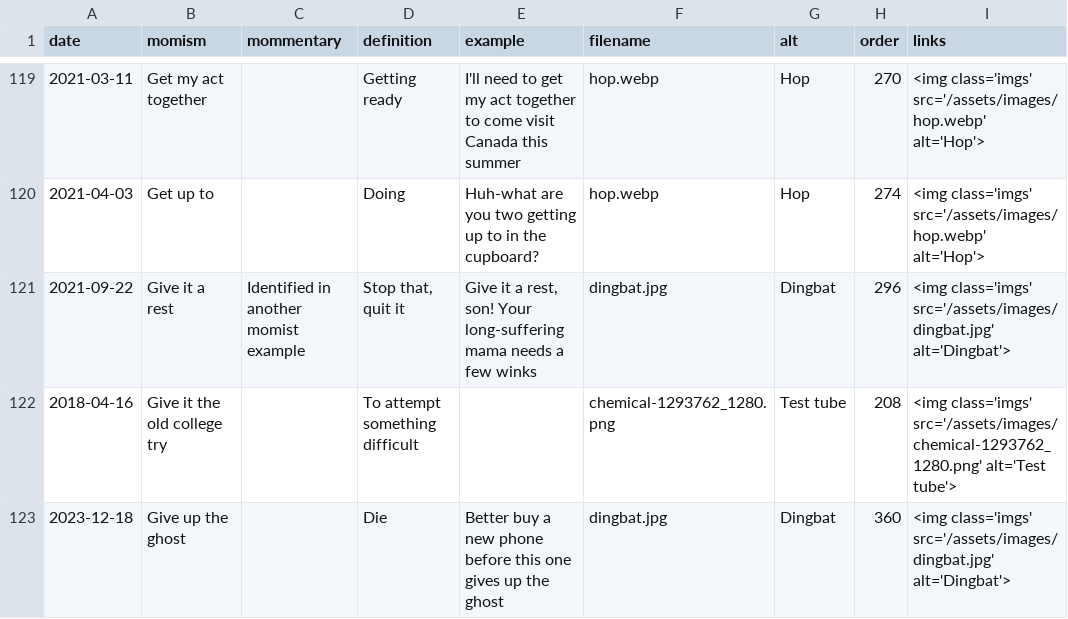
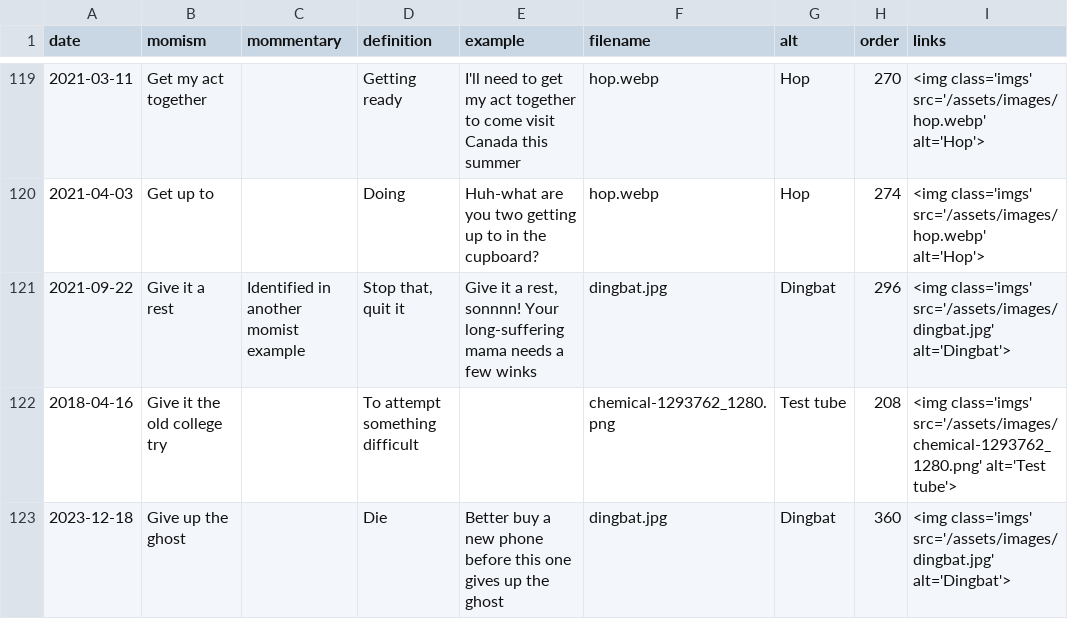
Before and after one commit to summerhays/new_momisms, a CSV file: _data/mom-csv.csv, drawn as a sheet; only a part is shown, gaps mark what is left out; the diff covers the shown part only; the diff names each change by its address in the sheet, - before the commit and + after, or states it on an @@ line.

Commit message:
sonnnn

```diff
--- a/_data/mom-csv.csv
+++ b/_data/mom-csv.csv
-E121 (example): …a rest, son! Your long-suffering…
+E121 (example): …a rest, sonnnn! Your long-suffering…
```
Also changed, not shown: 19 edited cells elsewhere in this file, 18 other files.
